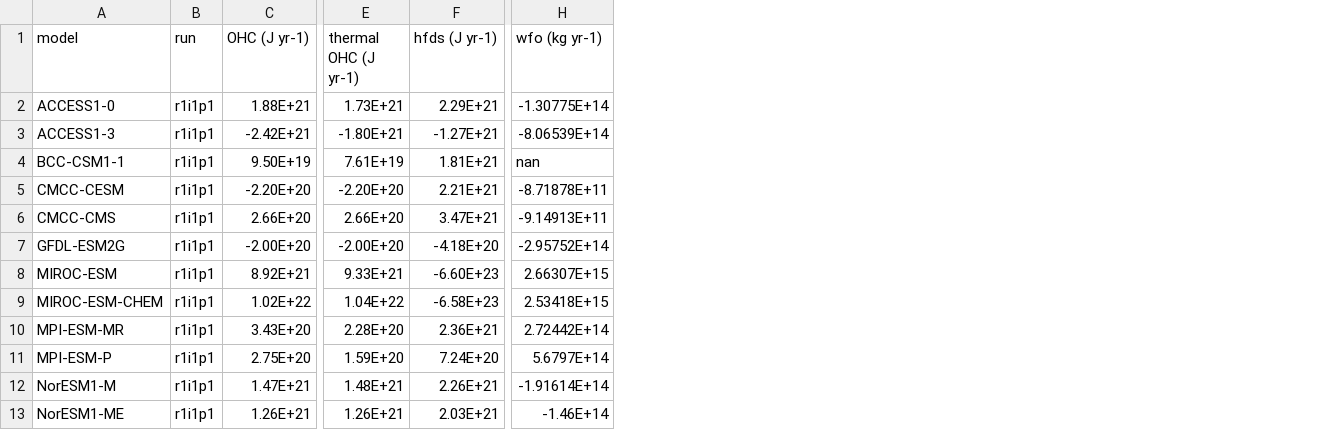
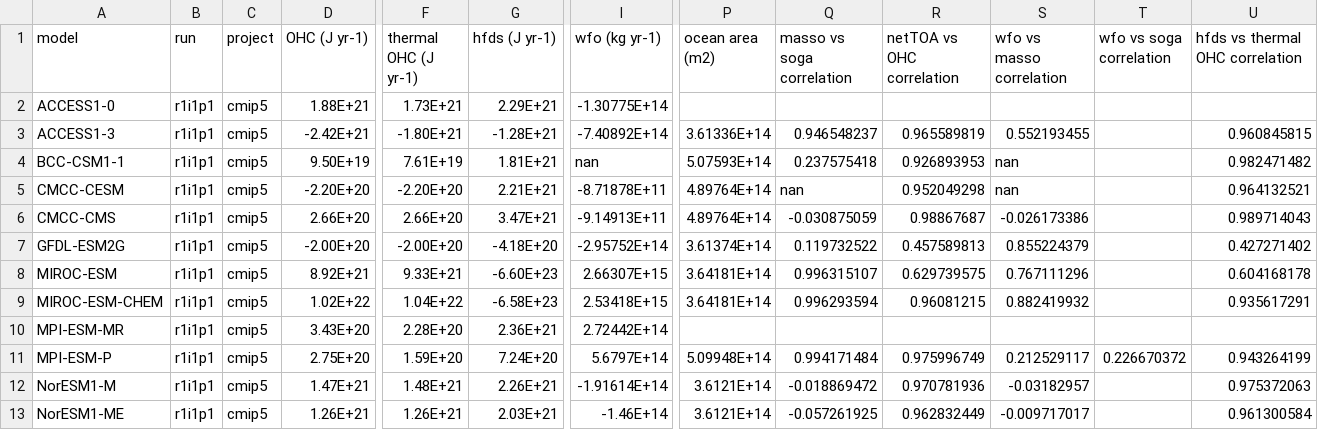
Before and after one commit to DamienIrving/ocean-analysis, a CSV file: visualisation/drift_paper/drifts.csv, drawn as a sheet; only a part is shown, gaps mark what is left out; addresses are those after the commit; the diff names each change by its address in the sheet, - before the commit and + after, or states it on an @@ line.

```diff
--- a/visualisation/drift_paper/drifts.csv
+++ b/visualisation/drift_paper/drifts.csv
+column C (project), rows 2-13: all cmip5
+column P (ocean area (m2)), rows 3-13: 3.61336E+14 | 5.07593E+14 | 4.89764E+14 | 4.89764E+14 | 3.61374E+14 | 3.64181E+14 | 3.64181E+14 |  | 5.09948E+14 | 3.6121E+14 | 3.6121E+14
+column Q (masso vs soga correlation), rows 3-13: 0.946548237 | 0.237575418 | nan | -0.030875059 | 0.119732522 | 0.996315107 | 0.996293594 |  | 0.994171484 | -0.018869472 | -0.057261925
+column R (netTOA vs OHC correlation), rows 3-13: 0.965589819 | 0.926893953 | 0.952049298 | 0.98867687 | 0.457589813 | 0.629739575 | 0.96081215 |  | 0.975996749 | 0.970781936 | 0.962832449
+column S (wfo vs masso correlation), rows 3-13: 0.552193455 | nan | nan | -0.026173386 | 0.855224379 | 0.767111296 | 0.882419932 |  | 0.212529117 | -0.03182957 | -0.009717017
+column T (wfo vs soga correlation), row 11: 0.226670372
+column U (hfds vs thermal OHC correlation), rows 3-13: 0.960845815 | 0.982471482 | 0.964132521 | 0.989714043 | 0.427271402 | 0.604168178 | 0.935617291 |  | 0.943264199 | 0.975372063 | 0.961300584
-G3 (hfds (J yr-1)): -1.27E+21
+G3 (hfds (J yr-1)): -1.28E+21
-I3 (wfo (kg yr-1)): -8.06539E+14
+I3 (wfo (kg yr-1)): -7.40892E+14
```
Also changed, not shown: 1 other file.
